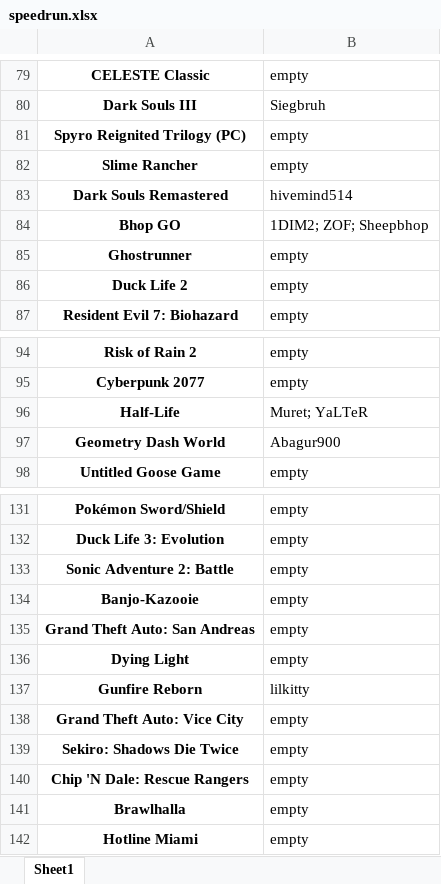
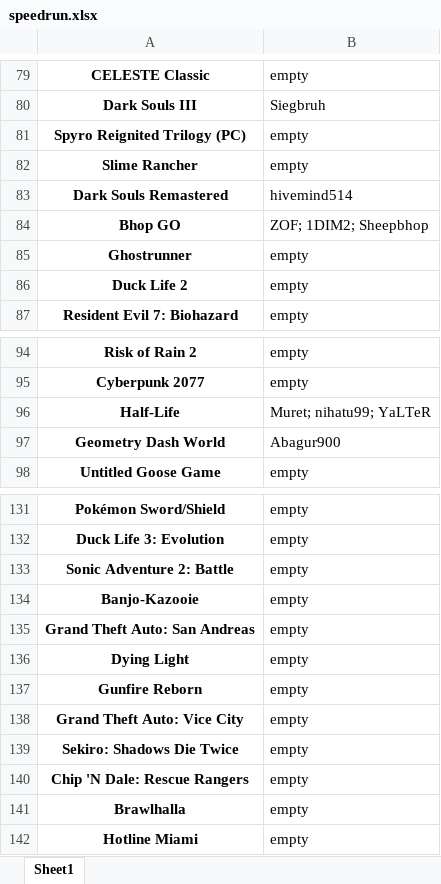
Before and after one commit to olegdayo/StackOverFlowDataAnalysis, an Excel workbook: speedrun.xlsx, sheet Sheet1, drawn as a sheet; only a part is shown, gaps mark what is left out; values as stored, in another font and other column widths than the file's, no borders; the diff covers the shown part only; the diff names each change by its address in the sheet, - before the commit and + after, or states it on an @@ line.

```diff
--- a/speedrun.xlsx (sheet Sheet1)
+++ b/speedrun.xlsx (sheet Sheet1)
-B84: 1DIM2; ZOF; Sheepbhop
+B84: ZOF; 1DIM2; Sheepbhop
-B96: Muret; YaLTeR
+B96: Muret; nihatu99; YaLTeR
-B137: lilkitty
+B137: empty
```
Also changed, not shown: 5 edited cells elsewhere in this sheet, 1 other file.
